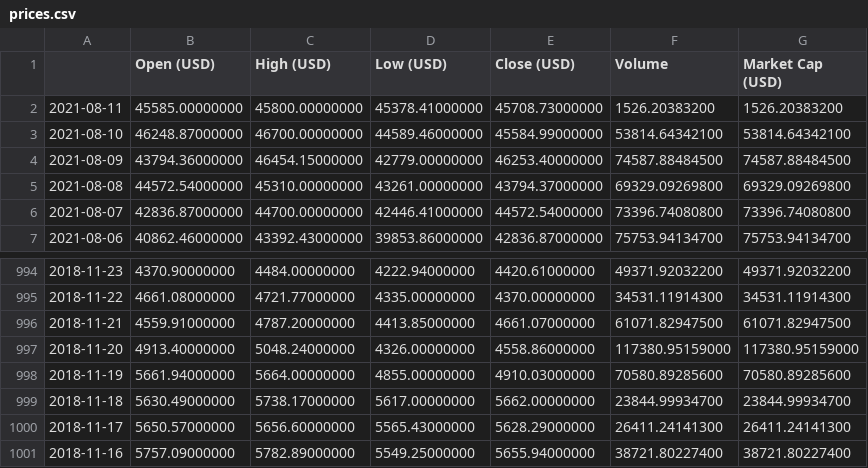
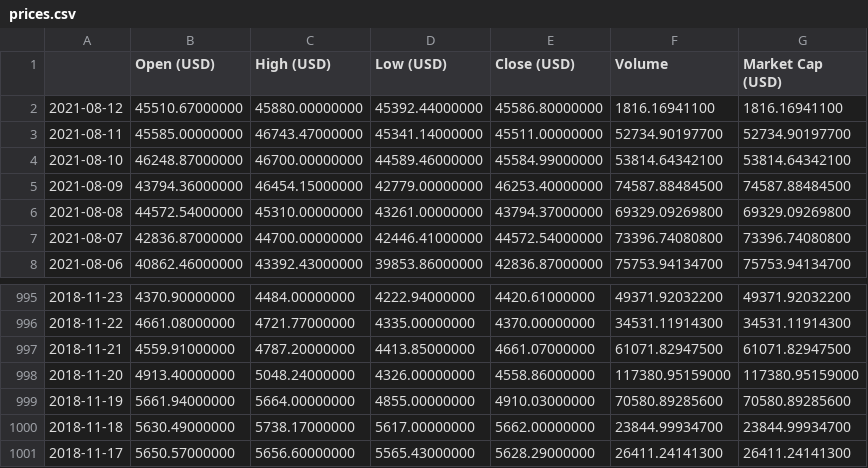
Before and after one commit to itscal123/Bitcoin-Price-Prediction-with-RNN, a CSV file: data/prices.csv, drawn as a sheet; only a part is shown, gaps mark what is left out.

Commit message:
Adjust data
Flip the data from oldest to newest

```diff
--- a/data/prices.csv
+++ b/data/prices.csv
@@ -1,3 +1,4 @@
 ,Open (USD),High (USD),Low (USD),Close (USD),Volume,Market Cap (USD)
-2021-08-11,45585.00000000,45800.00000000,45378.41000000,45708.73000000,1526.20383200,1526.20383200
+2021-08-12,45510.67000000,45880.00000000,45392.44000000,45586.80000000,1816.16941100,1816.16941100
+2021-08-11,45585.00000000,46743.47000000,45341.14000000,45511.00000000,52734.90197700,52734.90197700
 2021-08-10,46248.87000000,46700.00000000,44589.46000000,45584.99000000,53814.64342100,53814.64342100
@@ -1000,2 +1001 @@
 2018-11-17,5650.57000000,5656.60000000,5565.43000000,5628.29000000,26411.24141300,26411.24141300
-2018-11-16,5757.09000000,5782.89000000,5549.25000000,5655.94000000,38721.80227400,38721.80227400
```
Also changed, not shown: data/bbands.csv, data/ema.csv, 5 other files.
